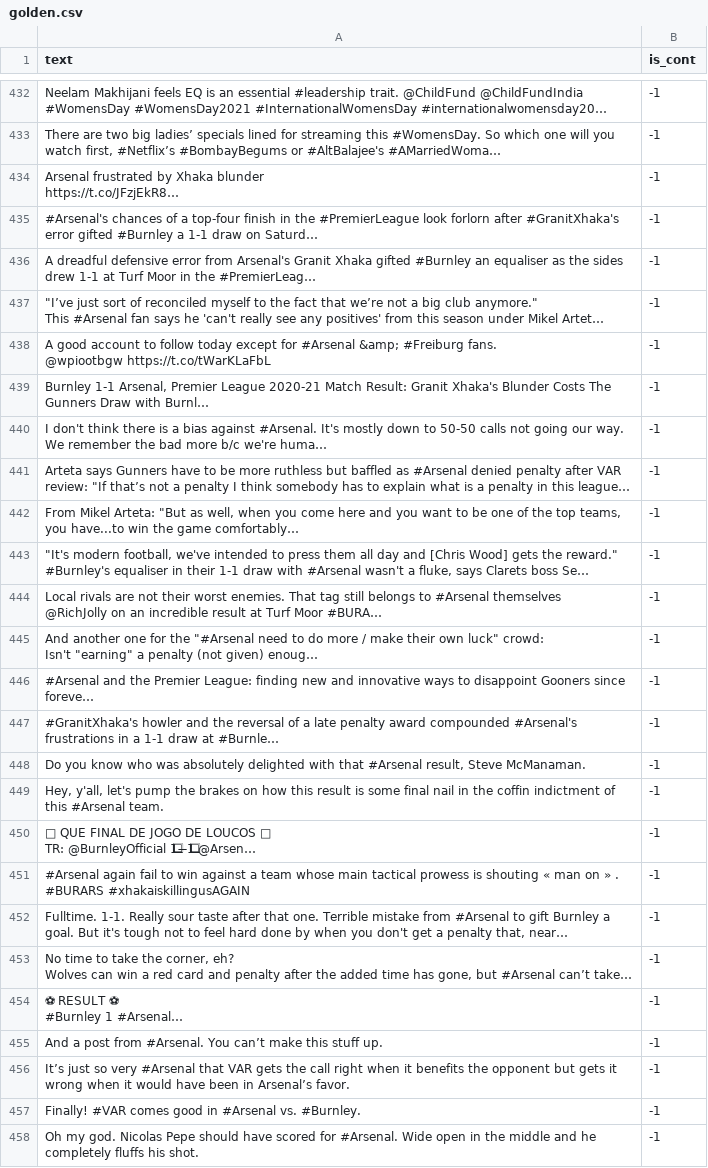
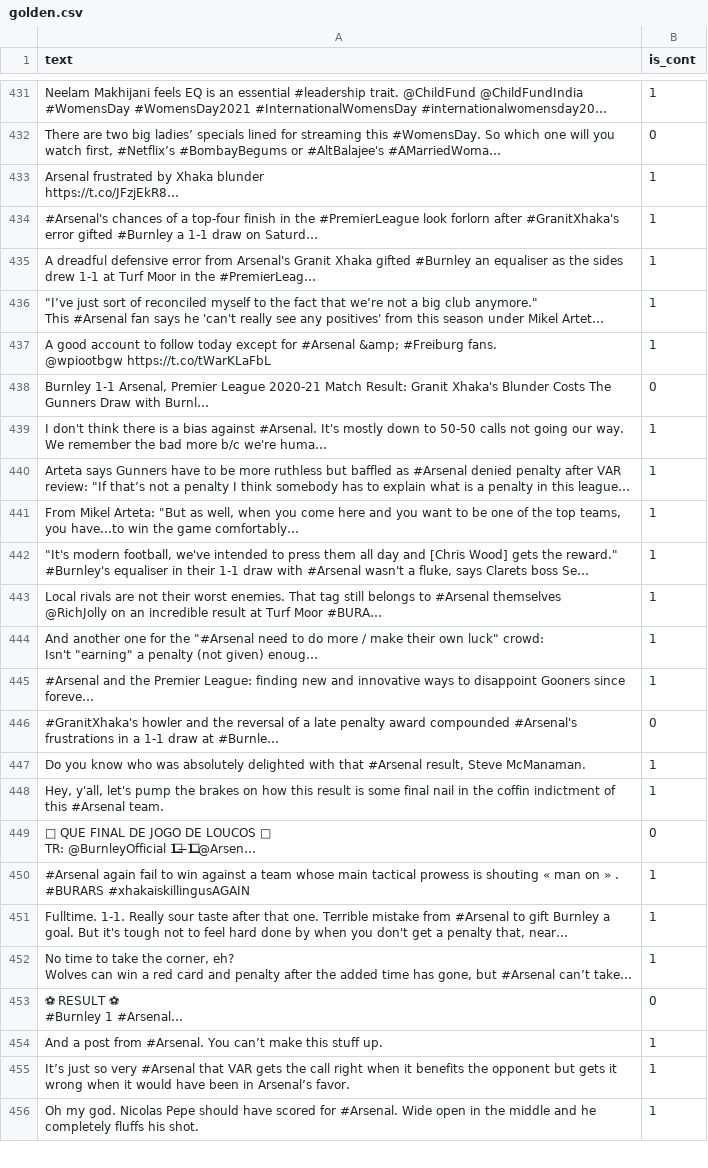
Before and after one commit to sumba101/ControversyDetection, a CSV file: data/golden.csv, drawn as a sheet; only a part is shown, gaps mark what is left out; long unchanged cells end in …; removed rows and columns are numbered as before the commit, all else as after; the diff covers the shown part only; the diff names each change by its address in the sheet, - before the commit and + after, or states it on an @@ line.

```diff
--- a/data/golden.csv
+++ b/data/golden.csv
-B431 (is_cont): -1
+B431 (is_cont): 1
-B432 (is_cont): -1
+B432 (is_cont): 0
-B433:B437 (is_cont): -1
+B433:B437 (is_cont): 1
-B438 (is_cont): -1
+B438 (is_cont): 0
-B439:B445 (is_cont): -1
+B439:B445 (is_cont): 1
-B446 (is_cont): -1
+B446 (is_cont): 0
-B447:B448 (is_cont): -1
+B447:B448 (is_cont): 1
-B449 (is_cont): -1
+B449 (is_cont): 0
-B450:B452 (is_cont): -1
+B450:B452 (is_cont): 1
-B453 (is_cont): -1
+B453 (is_cont): 0
-B454:B455 (is_cont): -1
+B454:B455 (is_cont): 1
-row 457: Finally! #VAR comes good in #Arsenal vs. #Burnley. | -1
-B456 (is_cont): -1
+B456 (is_cont): 1
```
Also changed, not shown: 2 removed rows and 160 edited cells elsewhere in this file.
